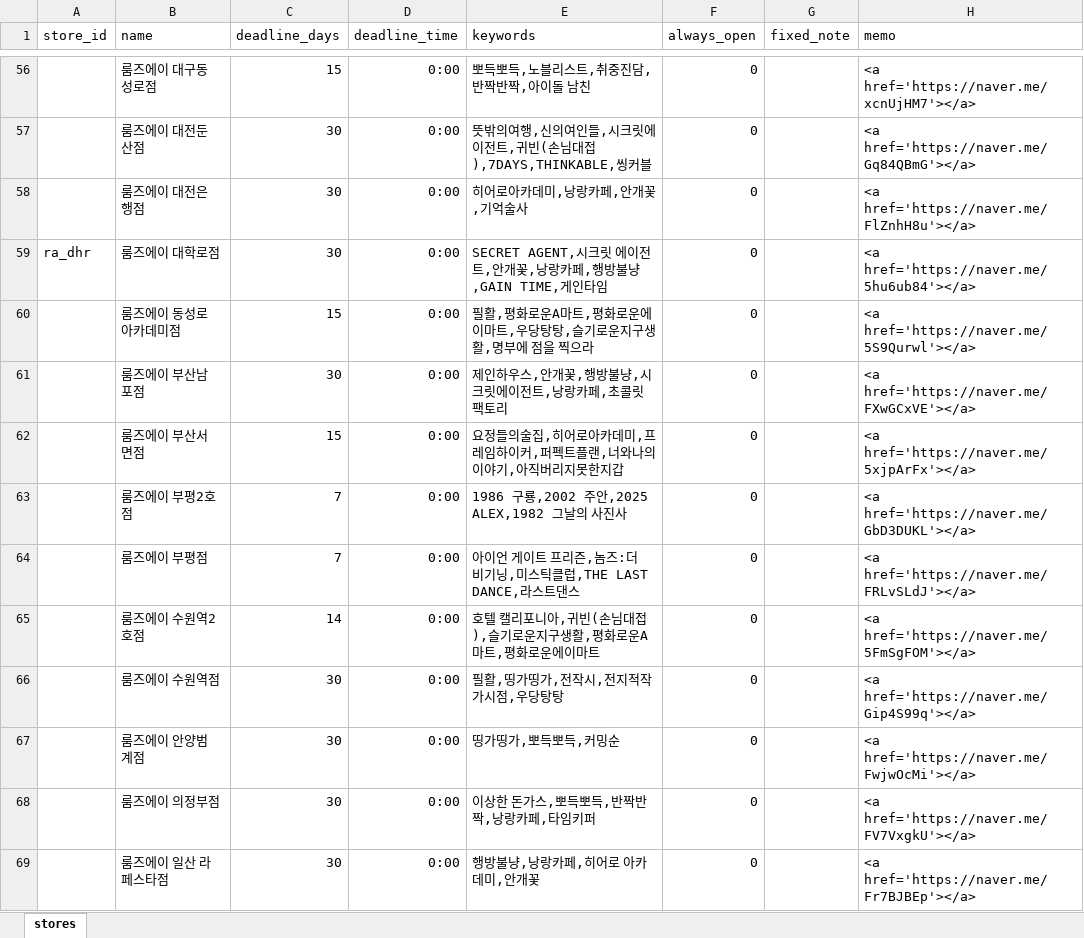
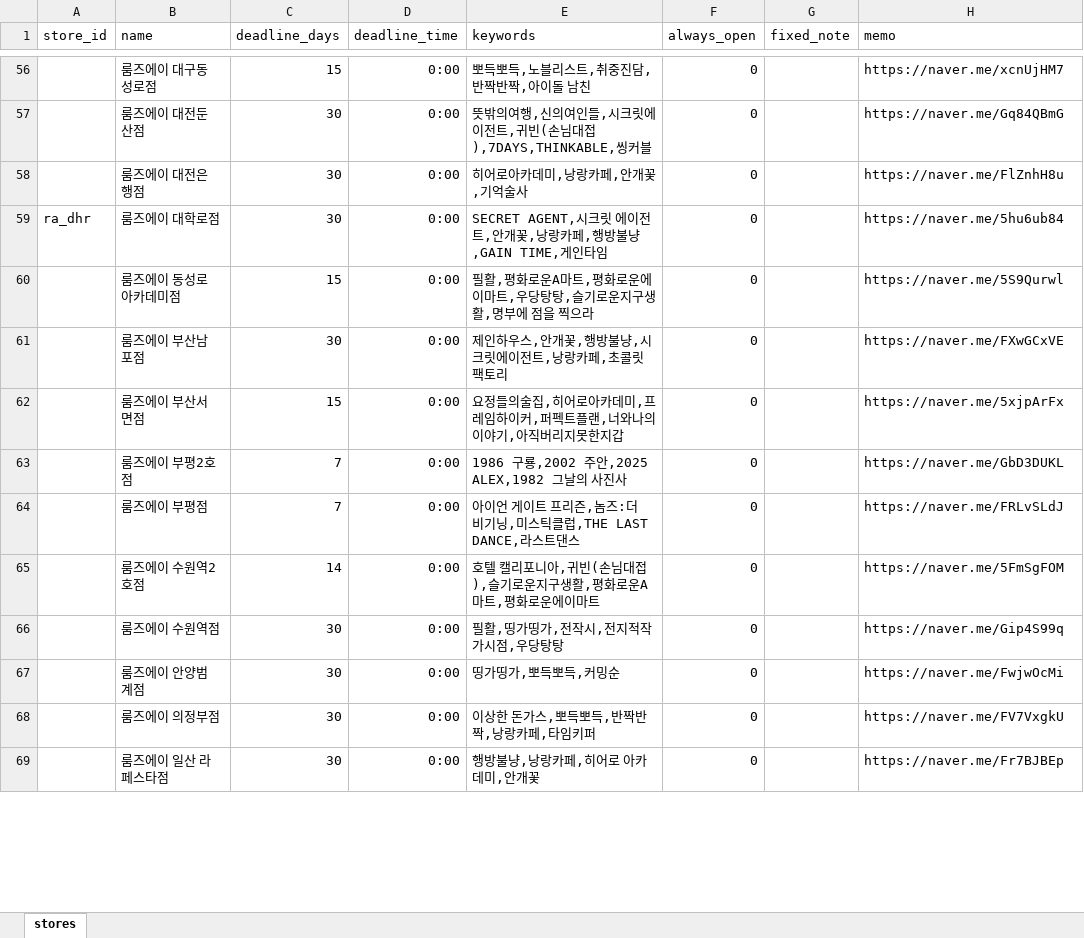
Before and after one commit to b0kt2a/BOKTEA_RSVN, an Excel workbook: stores.xlsx, sheet stores, drawn as a sheet; only a part is shown, gaps mark what is left out; values as stored, in another font and other column widths than the file's, no borders; the diff covers the shown part only; the diff names each change by its address in the sheet, - before the commit and + after, or states it on an @@ line.

```diff
--- a/stores.xlsx (sheet stores)
+++ b/stores.xlsx (sheet stores)
-H56 (memo): <a href='https://naver.me/xcnUjHM7'></a>
+H56 (memo): https://naver.me/xcnUjHM7
-H57 (memo): <a href='https://naver.me/Gq84QBmG'></a>
+H57 (memo): https://naver.me/Gq84QBmG
-H58 (memo): <a href='https://naver.me/FlZnhH8u'></a>
+H58 (memo): https://naver.me/FlZnhH8u
-H59 (memo): <a href='https://naver.me/5hu6ub84'></a>
+H59 (memo): https://naver.me/5hu6ub84
-H60 (memo): <a href='https://naver.me/5S9Qurwl'></a>
+H60 (memo): https://naver.me/5S9Qurwl
-H61 (memo): <a href='https://naver.me/FXwGCxVE'></a>
+H61 (memo): https://naver.me/FXwGCxVE
-H62 (memo): <a href='https://naver.me/5xjpArFx'></a>
+H62 (memo): https://naver.me/5xjpArFx
-H63 (memo): <a href='https://naver.me/GbD3DUKL'></a>
+H63 (memo): https://naver.me/GbD3DUKL
-H64 (memo): <a href='https://naver.me/FRLvSLdJ'></a>
+H64 (memo): https://naver.me/FRLvSLdJ
-H65 (memo): <a href='https://naver.me/5FmSgFOM'></a>
+H65 (memo): https://naver.me/5FmSgFOM
-H66 (memo): <a href='https://naver.me/Gip4S99q'></a>
+H66 (memo): https://naver.me/Gip4S99q
-H67 (memo): <a href='https://naver.me/FwjwOcMi'></a>
+H67 (memo): https://naver.me/FwjwOcMi
-H68 (memo): <a href='https://naver.me/FV7VxgkU'></a>
+H68 (memo): https://naver.me/FV7VxgkU
-H69 (memo): <a href='https://naver.me/Fr7BJBEp'></a>
+H69 (memo): https://naver.me/Fr7BJBEp
```
Also changed, not shown: 1 added row, 169 edited cells and cell formats elsewhere in this sheet, 5 other files.
